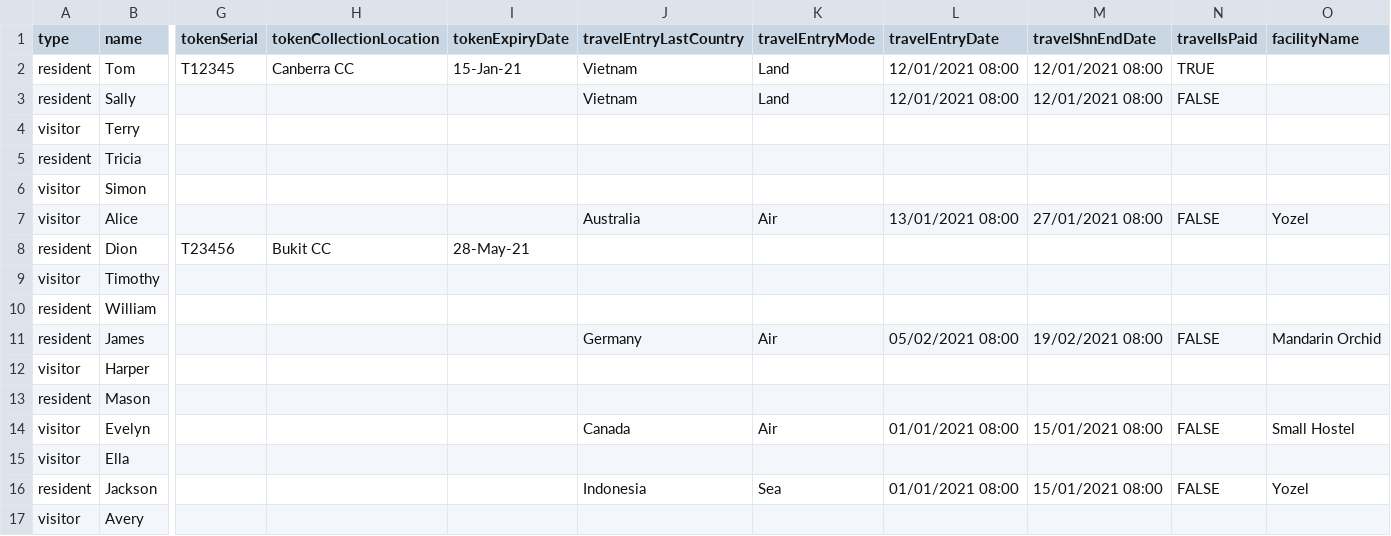
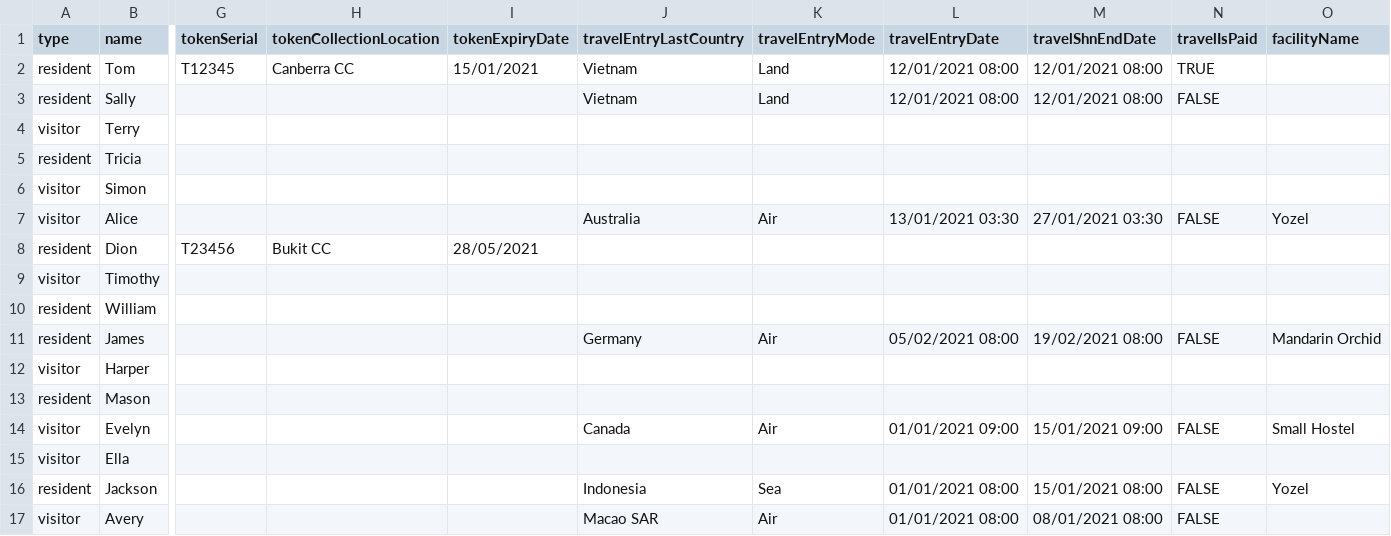
Before and after one commit to Chen-Han-NP/C-_Covid_Monitoring_System, a CSV file: COVID-19 Monitoring System/Person.csv, drawn as a sheet; only a part is shown, gaps mark what is left out; the diff names each change by its address in the sheet, - before the commit and + after, or states it on an @@ line.

Commit message:
Updated Person.csv, Improved UI for datetime

```diff
--- a/COVID-19 Monitoring System/Person.csv
+++ b/COVID-19 Monitoring System/Person.csv
-I2 (tokenExpiryDate): 15-Jan-21
+I2 (tokenExpiryDate): 15/01/2021
-L7 (travelEntryDate): 13/01/2021 08:00
+L7 (travelEntryDate): 13/01/2021 03:30
-M7 (travelShnEndDate): 27/01/2021 08:00
+M7 (travelShnEndDate): 27/01/2021 03:30
-I8 (tokenExpiryDate): 28-May-21
+I8 (tokenExpiryDate): 28/05/2021
-L14 (travelEntryDate): 01/01/2021 08:00
+L14 (travelEntryDate): 01/01/2021 09:00
-M14 (travelShnEndDate): 15/01/2021 08:00
+M14 (travelShnEndDate): 15/01/2021 09:00
-J17 (travelEntryLastCountry): (empty)
+J17 (travelEntryLastCountry): Macao SAR
-K17 (travelEntryMode): (empty)
+K17 (travelEntryMode): Air
-L17 (travelEntryDate): (empty)
+L17 (travelEntryDate): 01/01/2021 08:00
-M17 (travelShnEndDate): (empty)
+M17 (travelShnEndDate): 08/01/2021 08:00
-N17 (travelIsPaid): (empty)
+N17 (travelIsPaid): FALSE
```
Also changed, not shown: 4 other files.
